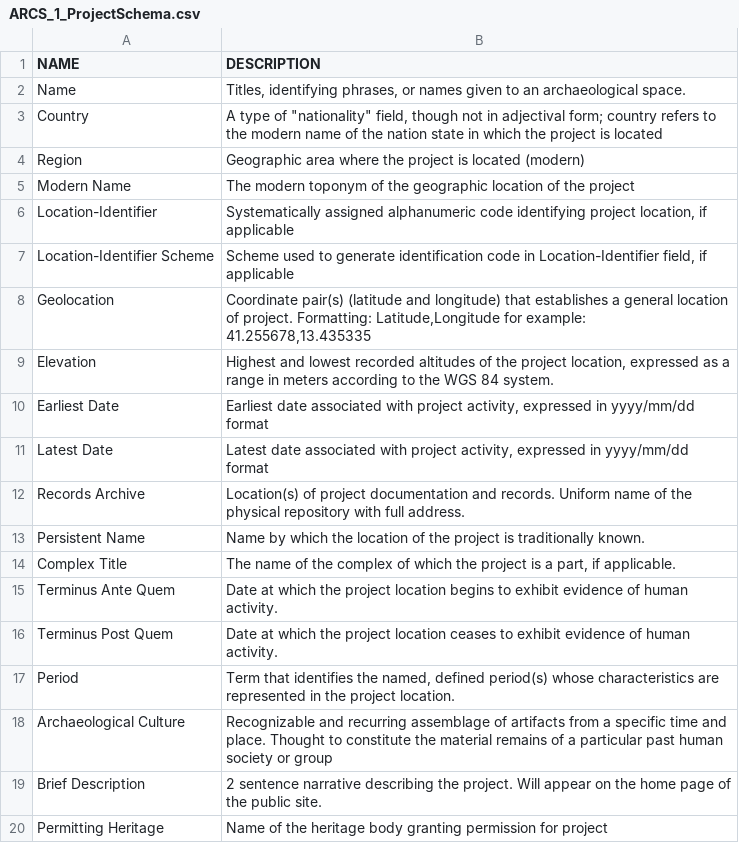
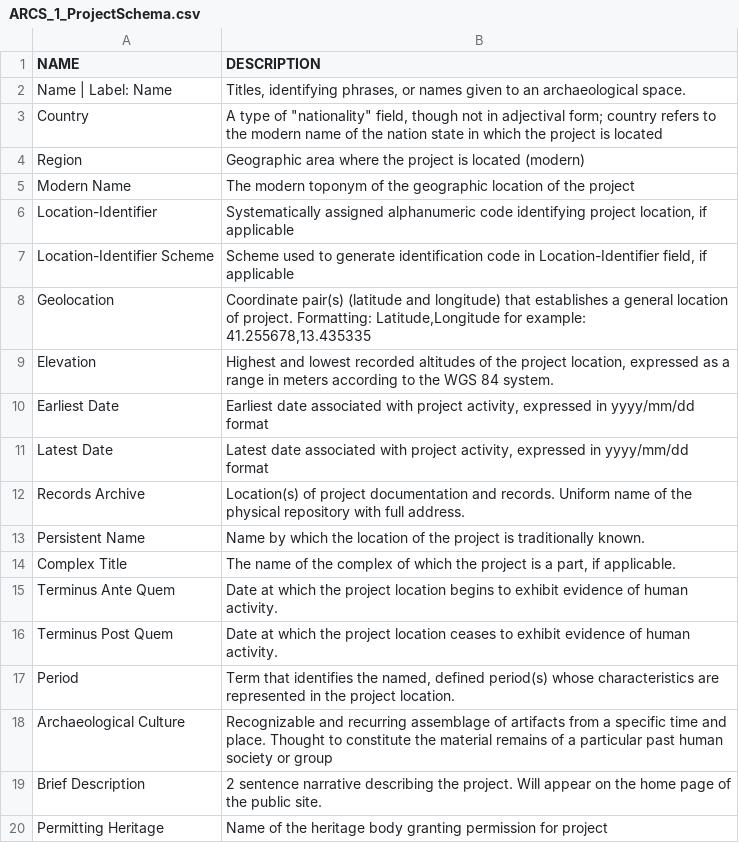
Before and after one commit to matrix-msu/ARCSCore, a CSV file: ARCS_1_ProjectSchema.csv, drawn as a sheet.

Commit message:
Update ARCS_1_ProjectSchema.csv

```diff
--- a/ARCS_1_ProjectSchema.csv
+++ b/ARCS_1_ProjectSchema.csv
@@ -1,3 +1,3 @@
 NAME,DESCRIPTION
-Name,"Titles, identifying phrases, or names given to an archaeological space."
+Name | Label: Name,"Titles, identifying phrases, or names given to an archaeological space."
 Country,"A type of ""nationality"" field, though not in adjectival form; country refers to the modern name of the nation state in which the project is located"
```
